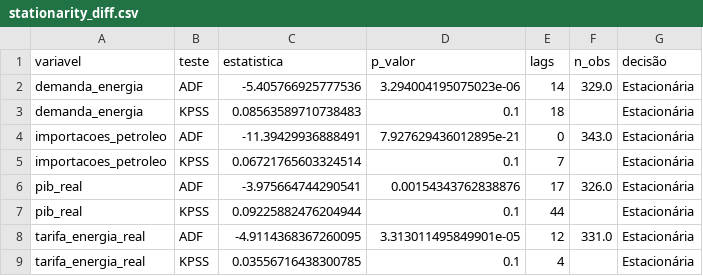
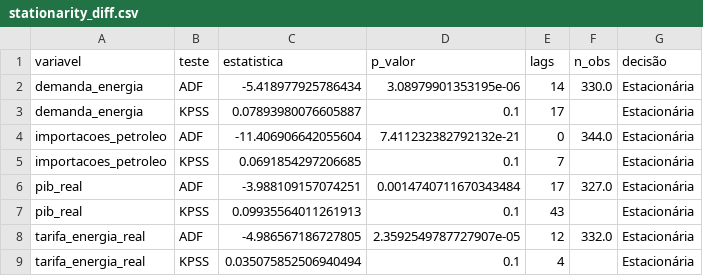
Before and after one commit to AlmyrGodoy/energy_demand_brazil, a CSV file: results/tables/stationarity_diff.csv, drawn as a sheet.

Commit message:
Ajustes da Análise e Resultados da Regressão

```diff
--- a/results/tables/stationarity_diff.csv
+++ b/results/tables/stationarity_diff.csv
@@ -1,9 +1,9 @@
 variavel,teste,estatistica,p_valor,lags,n_obs,decisão
-demanda_energia,ADF,-5.405766925777536,3.294004195075023e-06,14,329.0,Estacionária
-demanda_energia,KPSS,0.08563589710738483,0.1,18,,Estacionária
-importacoes_petroleo,ADF,-11.39429936888491,7.927629436012895e-21,0,343.0,Estacionária
-importacoes_petroleo,KPSS,0.06721765603324514,0.1,7,,Estacionária
-pib_real,ADF,-3.975664744290541,0.00154343762838876,17,326.0,Estacionária
-pib_real,KPSS,0.09225882476204944,0.1,44,,Estacionária
-tarifa_energia_real,ADF,-4.9114368367260095,3.313011495849901e-05,12,331.0,Estacionária
-tarifa_energia_real,KPSS,0.03556716438300785,0.1,4,,Estacionária
+demanda_energia,ADF,-5.418977925786434,3.08979901353195e-06,14,330.0,Estacionária
+demanda_energia,KPSS,0.07893980076605887,0.1,17,,Estacionária
+importacoes_petroleo,ADF,-11.406906642055604,7.411232382792132e-21,0,344.0,Estacionária
+importacoes_petroleo,KPSS,0.0691854297206685,0.1,7,,Estacionária
+pib_real,ADF,-3.988109157074251,0.0014740711670343484,17,327.0,Estacionária
+pib_real,KPSS,0.09935564011261913,0.1,43,,Estacionária
+tarifa_energia_real,ADF,-4.986567186727805,2.3592549787727907e-05,12,332.0,Estacionária
+tarifa_energia_real,KPSS,0.035075852506940494,0.1,4,,Estacionária
```
Also changed, not shown: results/tables/stationarity_level.csv, results/tables/stationarity_log.csv, 7 other files.
